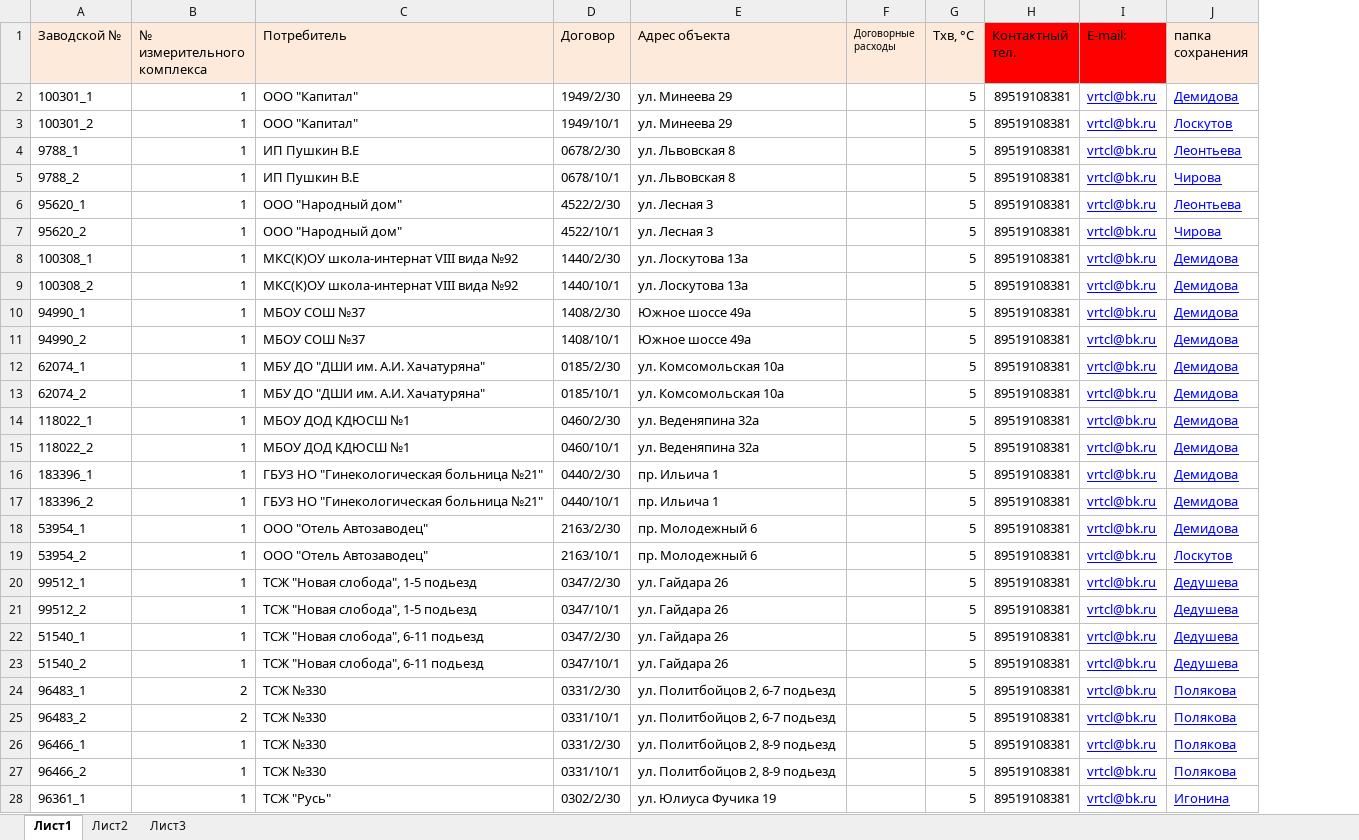
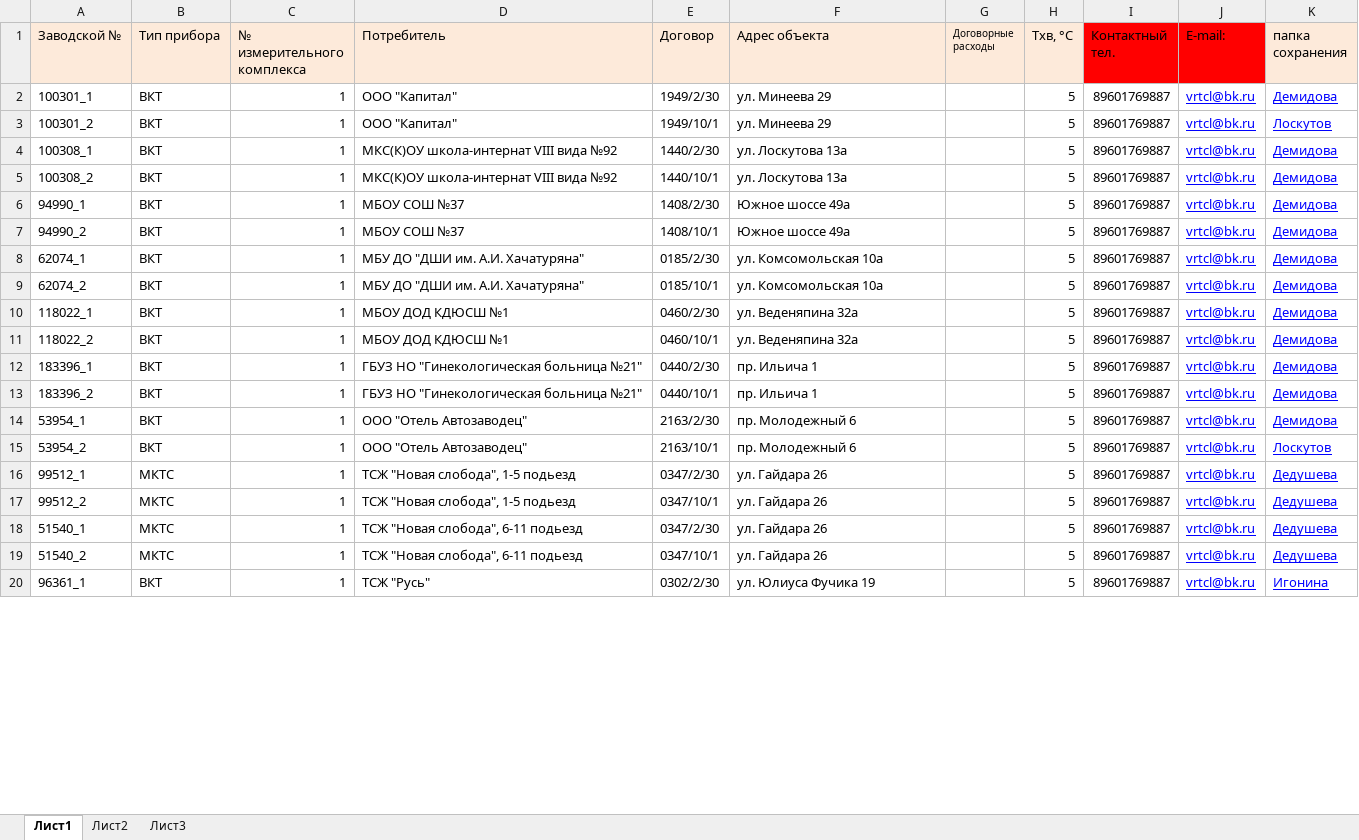
Before and after one commit to TishaSahar/VERTICAL-proj-, an Excel workbook: Templates/HeadDat.xlsx, sheet Лист1, drawn as a sheet; only a part is shown; values as stored, in another font and other column widths than the file's, no borders; removed rows and columns are numbered as before the commit, all else as after; the diff covers the shown part only; the diff names each change by its address in the sheet, - before the commit and + after, or states it on an @@ line.

```diff
--- a/Templates/HeadDat.xlsx (sheet Лист1)
+++ b/Templates/HeadDat.xlsx (sheet Лист1)
+column B (Тип прибора), rows 2-20: ВКТ | ВКТ | ВКТ | ВКТ | ВКТ | ВКТ | ВКТ | ВКТ | ВКТ | ВКТ | ВКТ | ВКТ | ВКТ | ВКТ | МКТС | МКТС | МКТС | МКТС | ВКТ
-I2:I3 (Контактный тел.): 89519108381
+I2:I3 (Контактный тел.): 89601769887
-row 4: 9788_1 | 1 | ИП Пушкин В.Е | 0678/2/30 | ул. Львовская 8 |  | 5 | 89519108381 | vrtcl@bk.ru | Леонтьева
-row 5: 9788_2 | 1 | ИП Пушкин В.Е | 0678/10/1 | ул. Львовская 8 |  | 5 | 89519108381 | vrtcl@bk.ru | Чирова
-row 6: 95620_1 | 1 | ООО "Народный дом" | 4522/2/30 | ул. Лесная 3 |  | 5 | 89519108381 | vrtcl@bk.ru | Леонтьева
-row 7: 95620_2 | 1 | ООО "Народный дом" | 4522/10/1 | ул. Лесная 3 |  | 5 | 89519108381 | vrtcl@bk.ru | Чирова
-I4:I19 (Контактный тел.): 89519108381
+I4:I19 (Контактный тел.): 89601769887
-row 24: 96483_1 | 2 | ТСЖ №330 | 0331/2/30 | ул. Политбойцов 2, 6-7 подьезд |  | 5 | 89519108381 | vrtcl@bk.ru | Полякова
-row 25: 96483_2 | 2 | ТСЖ №330 | 0331/10/1 | ул. Политбойцов 2, 6-7 подьезд |  | 5 | 89519108381 | vrtcl@bk.ru | Полякова
-row 26: 96466_1 | 1 | ТСЖ №330 | 0331/2/30 | ул. Политбойцов 2, 8-9 подьезд |  | 5 | 89519108381 | vrtcl@bk.ru | Полякова
-row 27: 96466_2 | 1 | ТСЖ №330 | 0331/10/1 | ул. Политбойцов 2, 8-9 подьезд |  | 5 | 89519108381 | vrtcl@bk.ru | Полякова
-I20 (Контактный тел.): 89519108381
+I20 (Контактный тел.): 89601769887
```
Also changed, not shown: 8 added rows, 46 removed rows and 439 edited cells elsewhere in this sheet, Templates/VEC_Template.xlsx, 10 other files.
